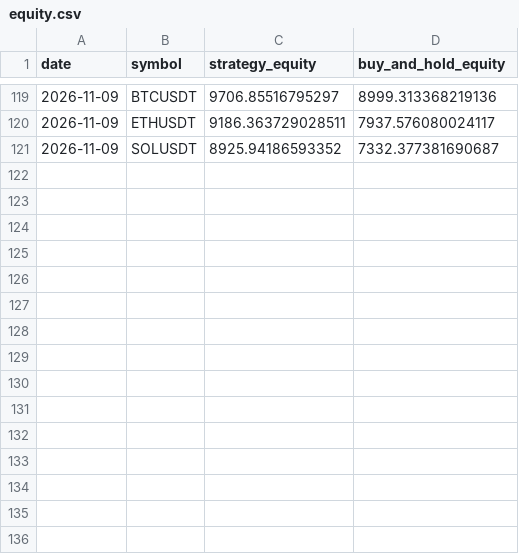
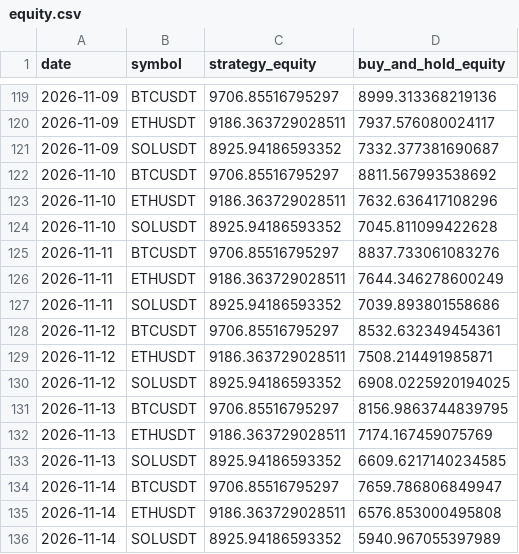
Before and after one commit to thomasosoriosena07-tech/BotTrading, a CSV file: paper/equity.csv, drawn as a sheet; only a part is shown, gaps mark what is left out.

Commit message:
paper: datos hasta 2026-11-14 (automatico, D028)

```diff
--- a/paper/equity.csv
+++ b/paper/equity.csv
@@ -121 +121,16 @@ date,symbol,strategy_equity,buy_and_hold_equity
 2026-11-09,SOLUSDT,8925.94186593352,7332.377381690687
+2026-11-10,BTCUSDT,9706.85516795297,8811.567993538692
+2026-11-10,ETHUSDT,9186.363729028511,7632.636417108296
+2026-11-10,SOLUSDT,8925.94186593352,7045.811099422628
+2026-11-11,BTCUSDT,9706.85516795297,8837.733061083276
+2026-11-11,ETHUSDT,9186.363729028511,7644.346278600249
+2026-11-11,SOLUSDT,8925.94186593352,7039.893801558686
+2026-11-12,BTCUSDT,9706.85516795297,8532.632349454361
+2026-11-12,ETHUSDT,9186.363729028511,7508.214491985871
+2026-11-12,SOLUSDT,8925.94186593352,6908.0225920194025
+2026-11-13,BTCUSDT,9706.85516795297,8156.9863744839795
+2026-11-13,ETHUSDT,9186.363729028511,7174.167459075769
+2026-11-13,SOLUSDT,8925.94186593352,6609.6217140234585
+2026-11-14,BTCUSDT,9706.85516795297,7659.786806849947
+2026-11-14,ETHUSDT,9186.363729028511,6576.853000495808
+2026-11-14,SOLUSDT,8925.94186593352,5940.967055397989
```
Also changed, not shown: 3 other files.
